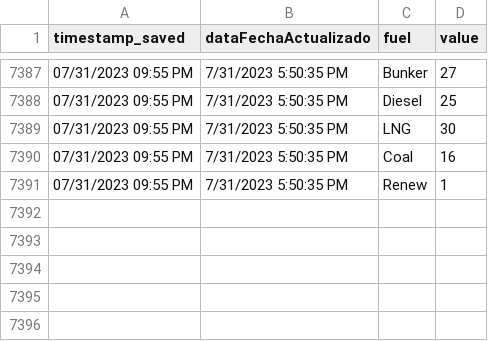
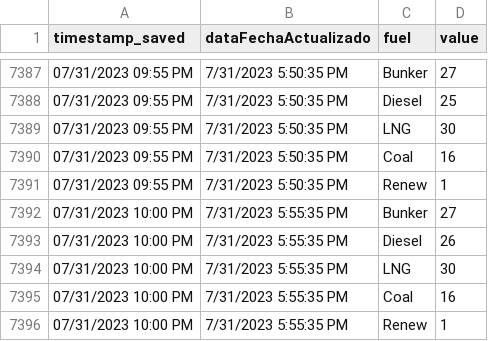
Before and after one commit to jzavala-gonzalez/scraping-luma, a CSV file: genera/historical/dataByFuel_historical.csv, drawn as a sheet; only a part is shown, gaps mark what is left out; the diff names each change by its address in the sheet, - before the commit and + after, or states it on an @@ line.

```diff
--- a/genera/historical/dataByFuel_historical.csv
+++ b/genera/historical/dataByFuel_historical.csv
+row 7392: 07/31/2023 10:00 PM | 7/31/2023 5:55:35 PM | Bunker | 27
+row 7393: 07/31/2023 10:00 PM | 7/31/2023 5:55:35 PM | Diesel | 26
+row 7394: 07/31/2023 10:00 PM | 7/31/2023 5:55:35 PM | LNG | 30
+row 7395: 07/31/2023 10:00 PM | 7/31/2023 5:55:35 PM | Coal | 16
+row 7396: 07/31/2023 10:00 PM | 7/31/2023 5:55:35 PM | Renew | 1
```
Also changed, not shown: genera/historical/dataFuelCost_historical.csv, genera/historical/dataMetrics_historical.csv, 5 other files.
